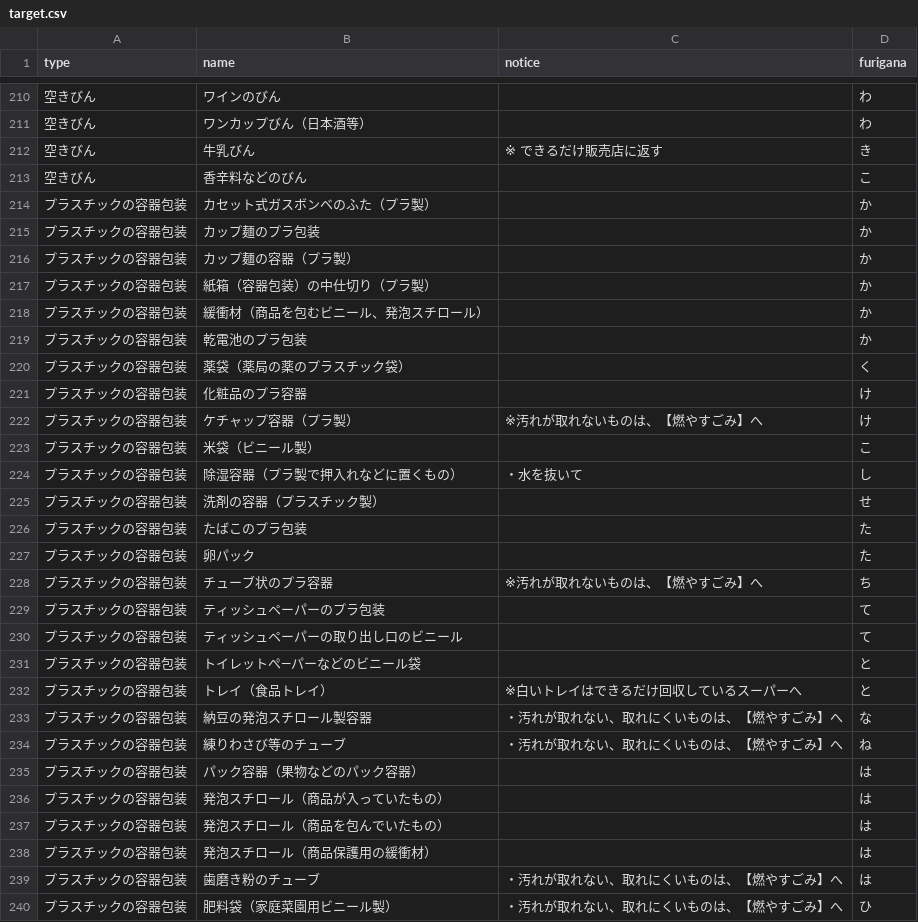
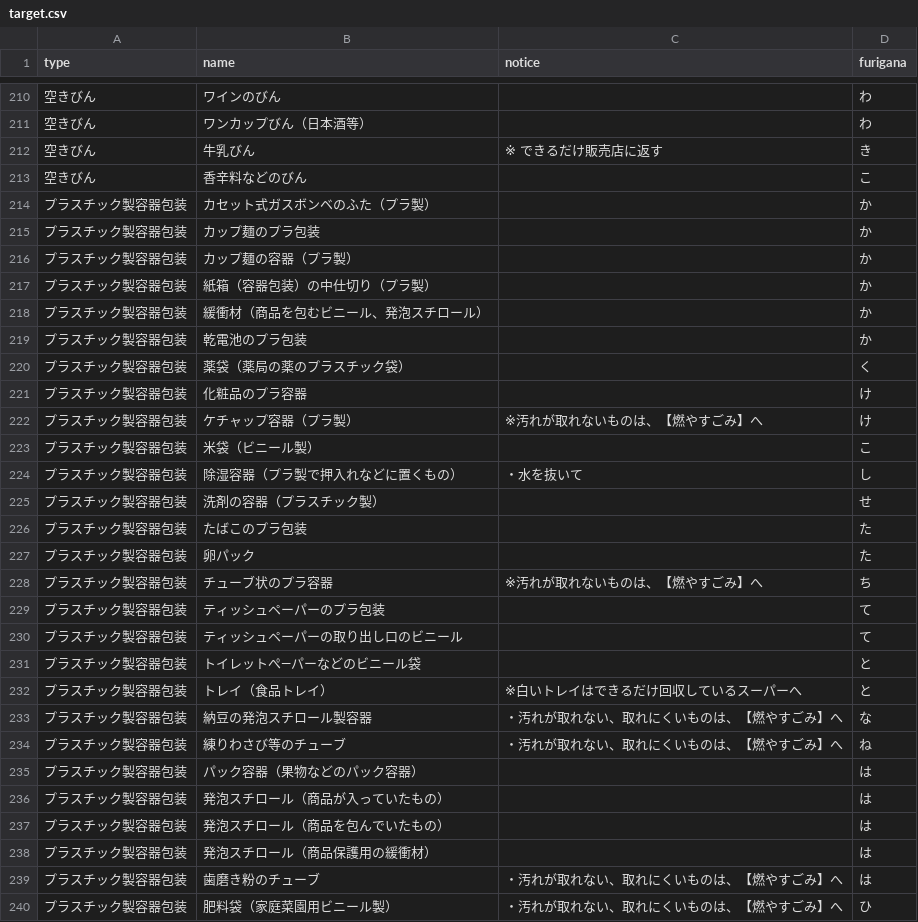
Before and after one commit to codefortoyama/5374, a CSV file: data/target.csv, drawn as a sheet; only a part is shown, gaps mark what is left out; the diff covers the shown part only.

Commit message:
Update target.csv

```diff
--- a/data/target.csv
+++ b/data/target.csv
@@ -213,28 +213,28 @@ type,name,notice,furigana
 空きびん,香辛料などのびん,,こ
-プラスチックの容器包装,カセット式ガスボンベのふた（プラ製）,,か
-プラスチックの容器包装,カップ麺のプラ包装,,か
-プラスチックの容器包装,カップ麺の容器（プラ製）,,か
-プラスチックの容器包装,紙箱（容器包装）の中仕切り（プラ製）,,か
-プラスチックの容器包装,緩衝材（商品を包むビニール、発泡スチロール）,,か
-プラスチックの容器包装,乾電池のプラ包装,,か
-プラスチックの容器包装,薬袋（薬局の薬のプラスチック袋）,,く
-プラスチックの容器包装,化粧品のプラ容器,,け
-プラスチックの容器包装,ケチャップ容器（プラ製）,※汚れが取れないものは、【燃やすごみ】へ,け
-プラスチックの容器包装,米袋（ビニール製）,,こ
-プラスチックの容器包装,除湿容器（プラ製で押入れなどに置くもの）,・水を抜いて,し
-プラスチックの容器包装,洗剤の容器（プラスチック製）,,せ
-プラスチックの容器包装,たばこのプラ包装,,た
-プラスチックの容器包装,卵パック,,た
-プラスチックの容器包装,チューブ状のプラ容器,※汚れが取れないものは、【燃やすごみ】へ,ち
-プラスチックの容器包装,ティッシュペーパーのプラ包装,,て
-プラスチックの容器包装,ティッシュペーパーの取り出し口のビニール,,て
-プラスチックの容器包装,トイレットぺ―パーなどのビニール袋,,と
-プラスチックの容器包装,トレイ（食品トレイ）,※白いトレイはできるだけ回収しているスーパーへ,と
-プラスチックの容器包装,納豆の発泡スチロール製容器,・汚れが取れない、取れにくいものは、【燃やすごみ】へ,な
-プラスチックの容器包装,練りわさび等のチューブ,・汚れが取れない、取れにくいものは、【燃やすごみ】へ,ね
-プラスチックの容器包装,パック容器（果物などのパック容器）,,は
-プラスチックの容器包装,発泡スチロール（商品が入っていたもの）,,は
-プラスチックの容器包装,発泡スチロール（商品を包んでいたもの）,,は
-プラスチックの容器包装,発泡スチロール（商品保護用の緩衝材）,,は
-プラスチックの容器包装,歯磨き粉のチューブ,・汚れが取れない、取れにくいものは、【燃やすごみ】へ,は
-プラスチックの容器包装,肥料袋（家庭菜園用ビニール製）,・汚れが取れない、取れにくいものは、【燃やすごみ】へ,ひ
+プラスチック製容器包装,カセット式ガスボンベのふた（プラ製）,,か
+プラスチック製容器包装,カップ麺のプラ包装,,か
+プラスチック製容器包装,カップ麺の容器（プラ製）,,か
+プラスチック製容器包装,紙箱（容器包装）の中仕切り（プラ製）,,か
+プラスチック製容器包装,緩衝材（商品を包むビニール、発泡スチロール）,,か
+プラスチック製容器包装,乾電池のプラ包装,,か
+プラスチック製容器包装,薬袋（薬局の薬のプラスチック袋）,,く
+プラスチック製容器包装,化粧品のプラ容器,,け
+プラスチック製容器包装,ケチャップ容器（プラ製）,※汚れが取れないものは、【燃やすごみ】へ,け
+プラスチック製容器包装,米袋（ビニール製）,,こ
+プラスチック製容器包装,除湿容器（プラ製で押入れなどに置くもの）,・水を抜いて,し
+プラスチック製容器包装,洗剤の容器（プラスチック製）,,せ
+プラスチック製容器包装,たばこのプラ包装,,た
+プラスチック製容器包装,卵パック,,た
+プラスチック製容器包装,チューブ状のプラ容器,※汚れが取れないものは、【燃やすごみ】へ,ち
+プラスチック製容器包装,ティッシュペーパーのプラ包装,,て
+プラスチック製容器包装,ティッシュペーパーの取り出し口のビニール,,て
+プラスチック製容器包装,トイレットぺ―パーなどのビニール袋,,と
+プラスチック製容器包装,トレイ（食品トレイ）,※白いトレイはできるだけ回収しているスーパーへ,と
+プラスチック製容器包装,納豆の発泡スチロール製容器,・汚れが取れない、取れにくいものは、【燃やすごみ】へ,な
+プラスチック製容器包装,練りわさび等のチューブ,・汚れが取れない、取れにくいものは、【燃やすごみ】へ,ね
+プラスチック製容器包装,パック容器（果物などのパック容器）,,は
+プラスチック製容器包装,発泡スチロール（商品が入っていたもの）,,は
+プラスチック製容器包装,発泡スチロール（商品を包んでいたもの）,,は
+プラスチック製容器包装,発泡スチロール（商品保護用の緩衝材）,,は
+プラスチック製容器包装,歯磨き粉のチューブ,・汚れが取れない、取れにくいものは、【燃やすごみ】へ,は
+プラスチック製容器包装,肥料袋（家庭菜園用ビニール製）,・汚れが取れない、取れにくいものは、【燃やすごみ】へ,ひ
```
Also changed, not shown: 53 edited cells elsewhere in this file.
